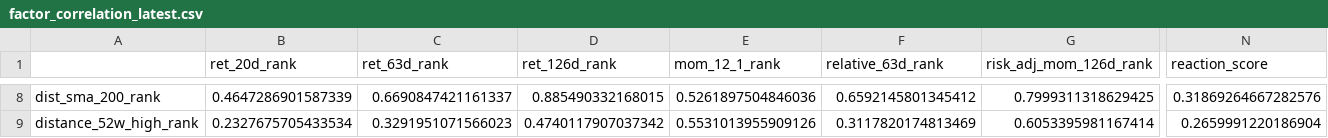
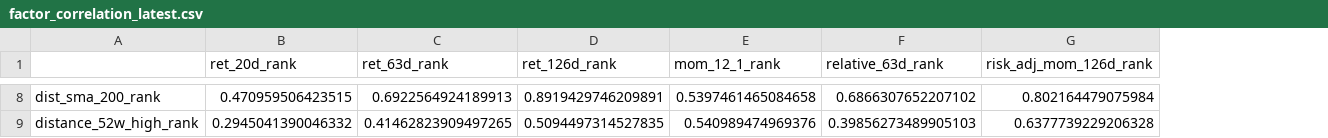
Before and after one commit to sebastianhoelzken-glitch/quant_scanner_feed, a CSV file: published/factor_correlation_latest.csv, drawn as a sheet; only a part is shown, gaps mark what is left out; the diff covers the shown part only; the diff names each change by its address in the sheet, - before the commit and + after, or states it on an @@ line.

```diff
--- a/published/factor_correlation_latest.csv
+++ b/published/factor_correlation_latest.csv
-column N (reaction_score), rows 8-9: 0.31869264667282576 | 0.2659991220186904
-B8 (ret_20d_rank): 0.4647286901587339
+B8 (ret_20d_rank): 0.470959506423515
-C8 (ret_63d_rank): 0.6690847421161337
+C8 (ret_63d_rank): 0.6922564924189913
-D8 (ret_126d_rank): 0.885490332168015
+D8 (ret_126d_rank): 0.8919429746209891
-E8 (mom_12_1_rank): 0.5261897504846036
+E8 (mom_12_1_rank): 0.5397461465084658
-F8 (relative_63d_rank): 0.6592145801345412
+F8 (relative_63d_rank): 0.6866307652207102
-G8 (risk_adj_mom_126d_rank): 0.7999311318629425
+G8 (risk_adj_mom_126d_rank): 0.802164479075984
-B9 (ret_20d_rank): 0.2327675705433534
+B9 (ret_20d_rank): 0.2945041390046332
-C9 (ret_63d_rank): 0.3291951071566023
+C9 (ret_63d_rank): 0.41462823909497265
-D9 (ret_126d_rank): 0.4740117907037342
+D9 (ret_126d_rank): 0.5094497314527835
-E9 (mom_12_1_rank): 0.5531013955909126
+E9 (mom_12_1_rank): 0.540989474969376
-F9 (relative_63d_rank): 0.3117820174813469
+F9 (relative_63d_rank): 0.39856273489905103
-G9 (risk_adj_mom_126d_rank): 0.6053395981167414
+G9 (risk_adj_mom_126d_rank): 0.6377739229206328
```
Also changed, not shown: 1 removed row and 120 edited cells elsewhere in this file, published/breakout_confirmation_latest.csv, published/discovery_breakouts_latest.csv, 47 other files.
